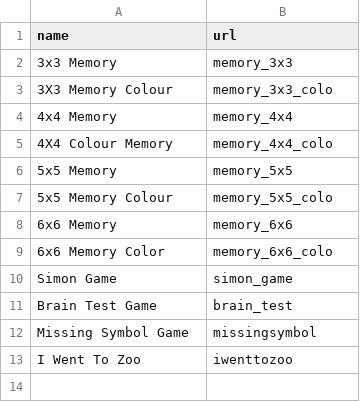
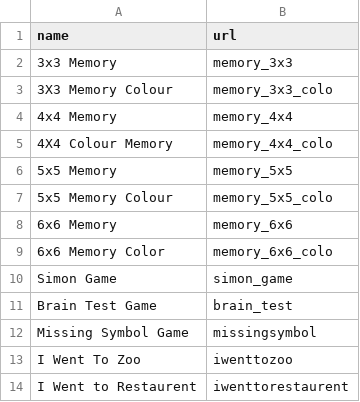
Before and after one commit to ZBSTPlus/NextGen, a CSV file: _data/2023_M_urls.csv, drawn as a sheet; the diff names each change by its address in the sheet, - before the commit and + after, or states it on an @@ line.

Commit message:
Added I went to Restaurent Game. (#23)
* Added I went to Restaurent Game.

* Resolved Changes and added some descriptions.

* Description for memory 6x6 and 5x5 game.

* Resolved the issues and optimised the code.

---------

Co-authored-by: Varun-L <51707813+Varun-L@users.noreply.github.com>

```diff
--- a/_data/2023_M_urls.csv
+++ b/_data/2023_M_urls.csv
+row 14: I Went to Restaurent | iwenttorestaurent
```
Also changed, not shown: 7 other files.
